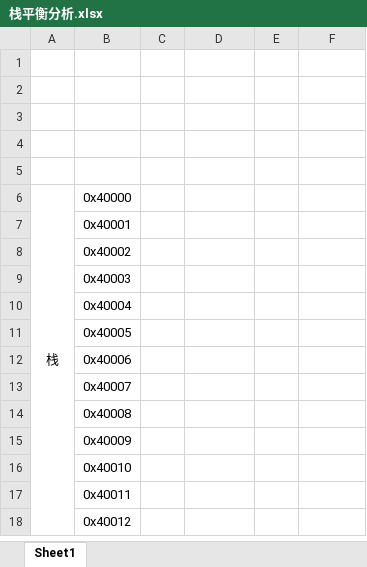
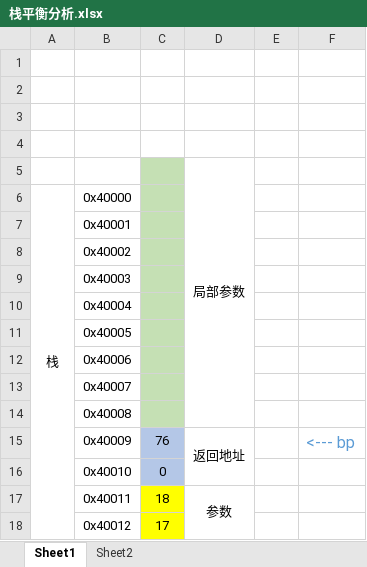
Before and after one commit to yangyu2010/notes, an Excel workbook: 8086汇编/栈平衡分析.xlsx, sheet Sheet1, drawn as a sheet; only a part is shown; values as stored, in another font and other column widths than the file's, no borders; the diff covers the shown part only; the diff names each change by its address in the sheet, - before the commit and + after, or states it on an @@ line.

```diff
--- a/8086汇编/栈平衡分析.xlsx (sheet Sheet1)
+++ b/8086汇编/栈平衡分析.xlsx (sheet Sheet1)
+sheet tab: Sheet2
-C5:C14 fill: none
+C5:C14 fill: #C5E0B4
-D5: (empty)
+D5: 局部参数
+D5:D14 merged
-C15: (empty)
+C15: 76
-C15:C16 fill: none
+C15:C16 fill: #B4C7E7
-D15: (empty)
+D15: 返回地址
+D15:D16 merged
-F15: (empty)
+F15: <--- bp
-C16: (empty)
+C16: 0
-C17: (empty)
+C17: 18
-C17:C18 fill: none
+C17:C18 fill: #FFFF00
-D17: (empty)
+D17: 参数
+D17:D20 merged
-C18: (empty)
+C18: 17
```
Also changed, not shown: 9 edited cells, cell formats and merged cells elsewhere in this sheet, 15 other files.
